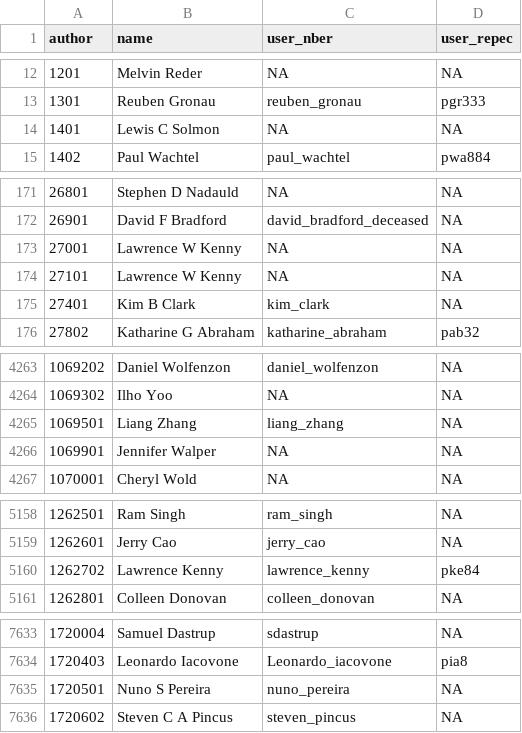
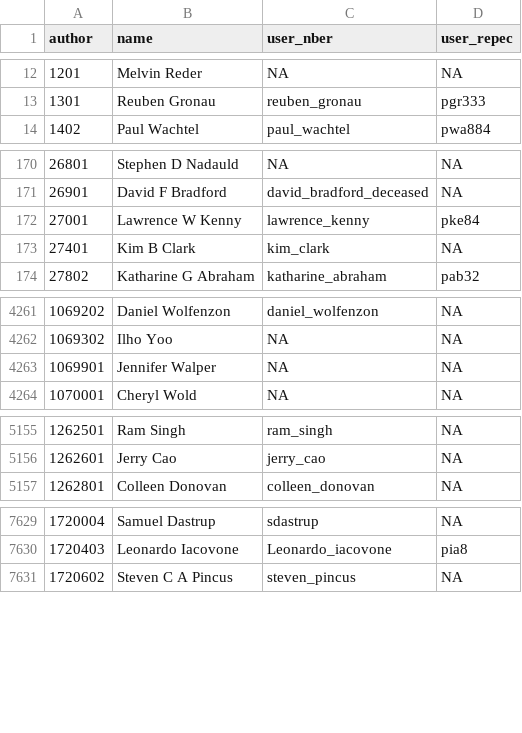
Before and after one commit to bldavies/nberwp, a CSV file: data-raw/authors.csv, drawn as a sheet; only a part is shown, gaps mark what is left out; the diff covers the shown part only.

```diff
--- a/data-raw/authors.csv
+++ b/data-raw/authors.csv
@@ -13,3 +13,2 @@ author,name,user_nber,user_repec
 1301,Reuben Gronau,reuben_gronau,pgr333
-1401,Lewis C Solmon,NA,NA
 1402,Paul Wachtel,paul_wachtel,pwa884
@@ -172,4 +171,3 @@ author,name,user_nber,user_repec
 26901,David F Bradford,david_bradford_deceased,NA
-27001,Lawrence W Kenny,NA,NA
-27101,Lawrence W Kenny,NA,NA
+27001,Lawrence W Kenny,lawrence_kenny,pke84
 27401,Kim B Clark,kim_clark,NA
@@ -4264,3 +4262,2 @@ author,name,user_nber,user_repec
 1069302,Ilho Yoo,NA,NA
-1069501,Liang Zhang,liang_zhang,NA
 1069901,Jennifer Walper,NA,NA
@@ -5159,3 +5156,2 @@ author,name,user_nber,user_repec
 1262601,Jerry Cao,jerry_cao,NA
-1262702,Lawrence Kenny,lawrence_kenny,pke84
 1262801,Colleen Donovan,colleen_donovan,NA
@@ -7634,3 +7630,2 @@ author,name,user_nber,user_repec
 1720403,Leonardo Iacovone,Leonardo_iacovone,pia8
-1720501,Nuno S Pereira,nuno_pereira,NA
 1720602,Steven C A Pincus,steven_pincus,NA
```
Also changed, not shown: 3 removed rows and 4 edited cells elsewhere in this file, data-raw/paper_authors.csv, 3 other files.
